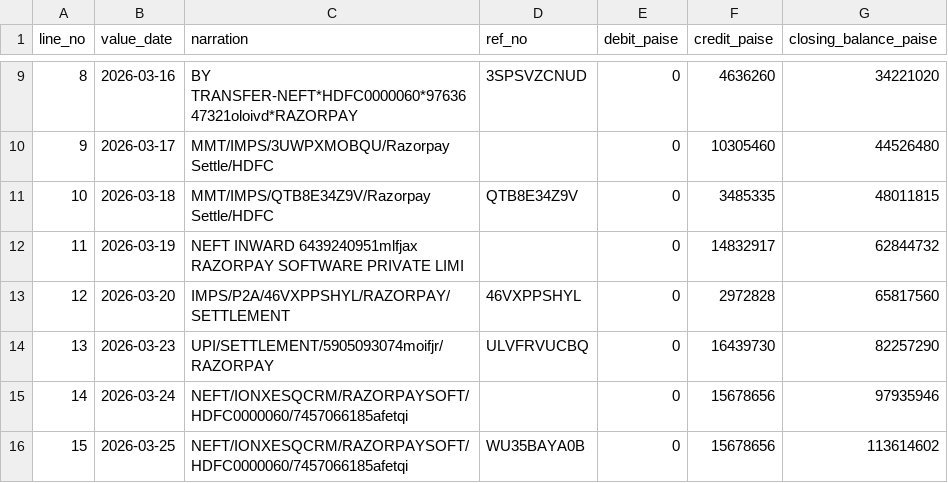
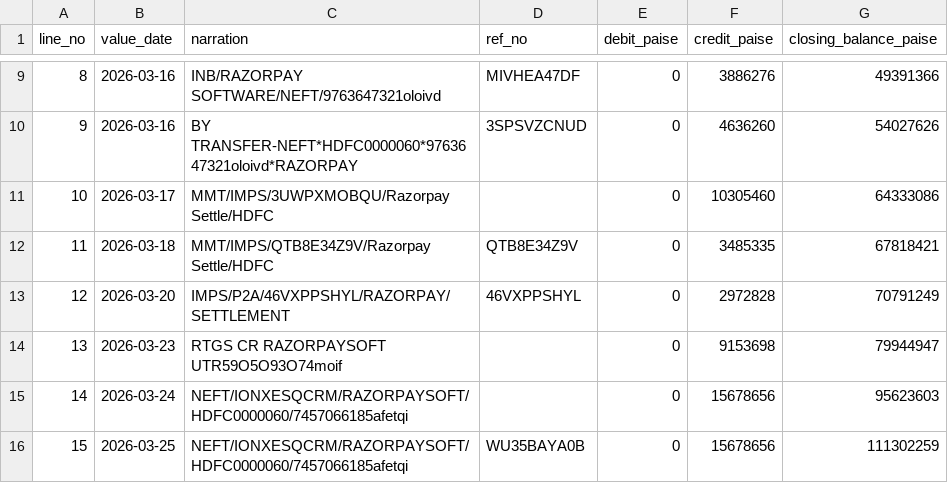
Before and after one commit to manushree-k/SETL, a CSV file: data/main/bank_statement.csv, drawn as a sheet; only a part is shown, gaps mark what is left out; the diff covers the shown part only.

Commit message:
fix: injectAggregatedCredit now respects Pass 3's ±2-day window instead of pairing by random shuffle adjacency

```diff
--- a/data/main/bank_statement.csv
+++ b/data/main/bank_statement.csv
@@ -9,8 +9,8 @@ line_no,value_date,narration,ref_no,debit_paise,credit_paise,closing_balance_pai
-8,2026-03-16,BY TRANSFER-NEFT*HDFC0000060*9763647321oloivd*RAZORPAY,3SPSVZCNUD,0,4636260,34221020
-9,2026-03-17,MMT/IMPS/3UWPXMOBQU/Razorpay Settle/HDFC,,0,10305460,44526480
-10,2026-03-18,MMT/IMPS/QTB8E34Z9V/Razorpay Settle/HDFC,QTB8E34Z9V,0,3485335,48011815
-11,2026-03-19,NEFT INWARD 6439240951mlfjax RAZORPAY SOFTWARE PRIVATE LIMI,,0,14832917,62844732
-12,2026-03-20,IMPS/P2A/46VXPPSHYL/RAZORPAY/SETTLEMENT,46VXPPSHYL,0,2972828,65817560
-13,2026-03-23,UPI/SETTLEMENT/5905093074moifjr/RAZORPAY,ULVFRVUCBQ,0,16439730,82257290
-14,2026-03-24,NEFT/IONXESQCRM/RAZORPAYSOFT/HDFC0000060/7457066185afetqi,,0,15678656,97935946
-15,2026-03-25,NEFT/IONXESQCRM/RAZORPAYSOFT/HDFC0000060/7457066185afetqi,WU35BAYA0B,0,15678656,113614602
+8,2026-03-16,INB/RAZORPAY SOFTWARE/NEFT/9763647321oloivd,MIVHEA47DF,0,3886276,49391366
+9,2026-03-16,BY TRANSFER-NEFT*HDFC0000060*9763647321oloivd*RAZORPAY,3SPSVZCNUD,0,4636260,54027626
+10,2026-03-17,MMT/IMPS/3UWPXMOBQU/Razorpay Settle/HDFC,,0,10305460,64333086
+11,2026-03-18,MMT/IMPS/QTB8E34Z9V/Razorpay Settle/HDFC,QTB8E34Z9V,0,3485335,67818421
+12,2026-03-20,IMPS/P2A/46VXPPSHYL/RAZORPAY/SETTLEMENT,46VXPPSHYL,0,2972828,70791249
+13,2026-03-23,RTGS CR RAZORPAYSOFT UTR59O5O93O74moif,,0,9153698,79944947
+14,2026-03-24,NEFT/IONXESQCRM/RAZORPAYSOFT/HDFC0000060/7457066185afetqi,,0,15678656,95623603
+15,2026-03-25,NEFT/IONXESQCRM/RAZORPAYSOFT/HDFC0000060/7457066185afetqi,WU35BAYA0B,0,15678656,111302259
```
Also changed, not shown: 29 edited cells elsewhere in this file, data/main/orders.csv, data/main/settlement_lines.csv, 8 other files.
